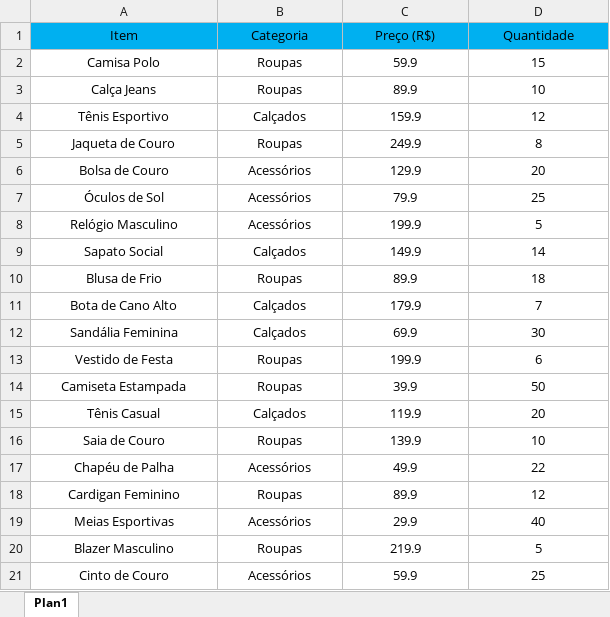
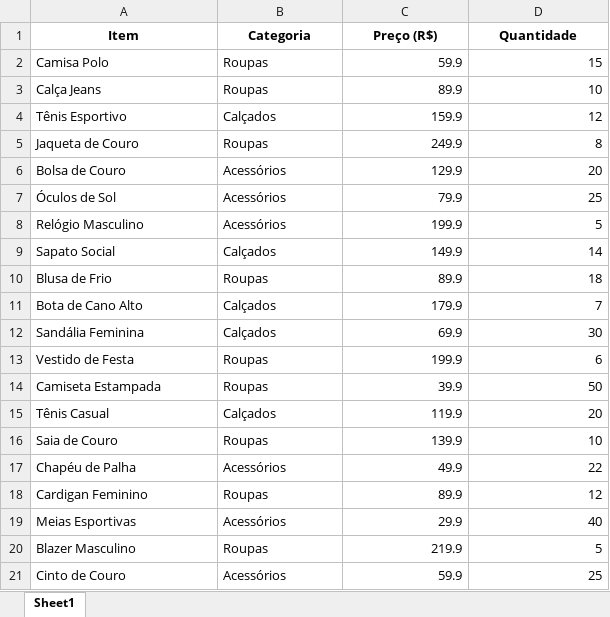
Before and after one commit to Dougu77/inventory-organizer, an Excel workbook: Estoque.xlsx, sheet Sheet1, drawn as a sheet; values as stored, in another font and other column widths than the file's, no borders; the diff names each change by its address in the sheet, - before the commit and + after, or states it on an @@ line.

```diff
--- a/Estoque.xlsx (sheet Sheet1)
+++ b/Estoque.xlsx (sheet Sheet1)
-sheet tab: Plan1
+sheet tab: Sheet1
@@ A1:D1 fill: #00B0F0 → none, bold: off → on @@
-A2:B21 alignment: center
+A2:B21 alignment: left
-C2:D21 alignment: center
+C2:D21 alignment: right
```
Also changed, not shown: 5 other files.
